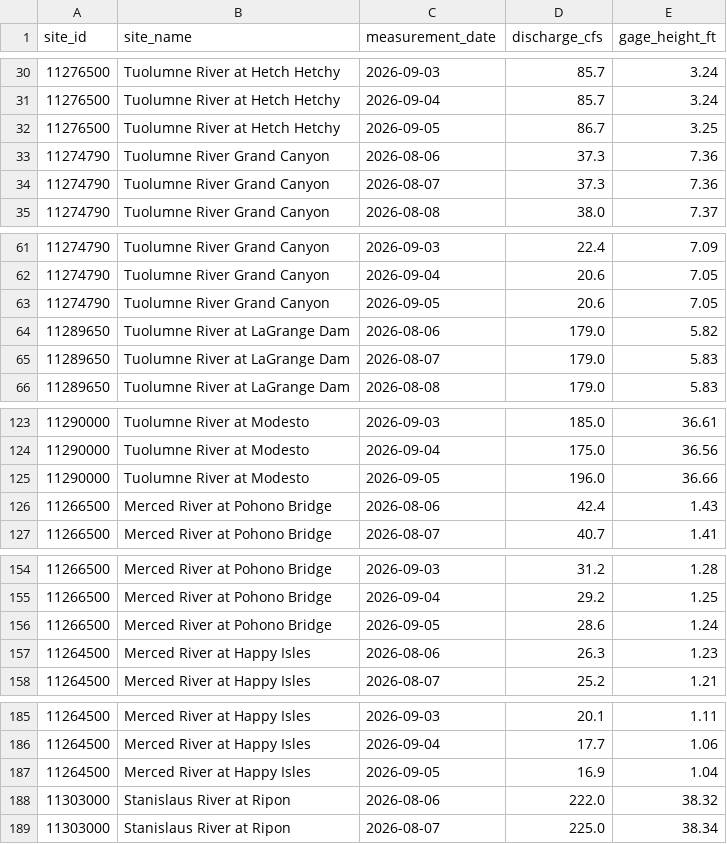
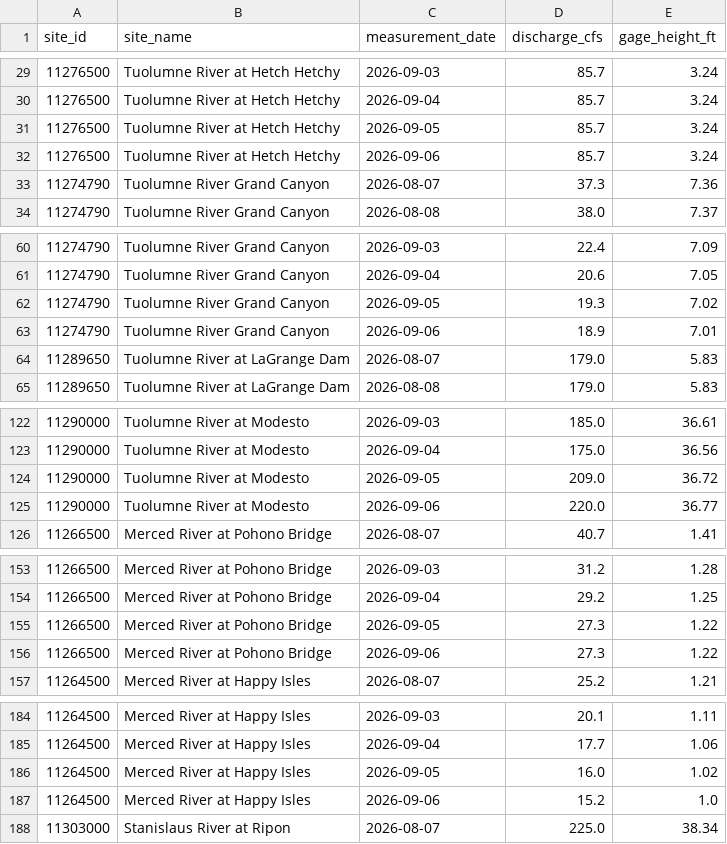
Before and after one commit to bdgroves/sierra-flow-cobol, a CSV file: streamflow.csv, drawn as a sheet; only a part is shown, gaps mark what is left out; the diff covers the shown part only.

```diff
--- a/streamflow.csv
+++ b/streamflow.csv
@@ -31,4 +30,4 @@ site_id,site_name,measurement_date,discharge_cfs,gage_height_ft
 11276500,Tuolumne River at Hetch Hetchy,2026-09-04,85.7,3.24
-11276500,Tuolumne River at Hetch Hetchy,2026-09-05,86.7,3.25
-11274790,Tuolumne River Grand Canyon,2026-08-06,37.3,7.36
+11276500,Tuolumne River at Hetch Hetchy,2026-09-05,85.7,3.24
+11276500,Tuolumne River at Hetch Hetchy,2026-09-06,85.7,3.24
 11274790,Tuolumne River Grand Canyon,2026-08-07,37.3,7.36
@@ -62,4 +61,4 @@ site_id,site_name,measurement_date,discharge_cfs,gage_height_ft
 11274790,Tuolumne River Grand Canyon,2026-09-04,20.6,7.05
-11274790,Tuolumne River Grand Canyon,2026-09-05,20.6,7.05
-11289650,Tuolumne River at LaGrange Dam,2026-08-06,179.0,5.82
+11274790,Tuolumne River Grand Canyon,2026-09-05,19.3,7.02
+11274790,Tuolumne River Grand Canyon,2026-09-06,18.9,7.01
 11289650,Tuolumne River at LaGrange Dam,2026-08-07,179.0,5.83
@@ -124,4 +123,4 @@ site_id,site_name,measurement_date,discharge_cfs,gage_height_ft
 11290000,Tuolumne River at Modesto,2026-09-04,175.0,36.56
-11290000,Tuolumne River at Modesto,2026-09-05,196.0,36.66
-11266500,Merced River at Pohono Bridge,2026-08-06,42.4,1.43
+11290000,Tuolumne River at Modesto,2026-09-05,209.0,36.72
+11290000,Tuolumne River at Modesto,2026-09-06,220.0,36.77
 11266500,Merced River at Pohono Bridge,2026-08-07,40.7,1.41
@@ -155,4 +154,4 @@ site_id,site_name,measurement_date,discharge_cfs,gage_height_ft
 11266500,Merced River at Pohono Bridge,2026-09-04,29.2,1.25
-11266500,Merced River at Pohono Bridge,2026-09-05,28.6,1.24
-11264500,Merced River at Happy Isles,2026-08-06,26.3,1.23
+11266500,Merced River at Pohono Bridge,2026-09-05,27.3,1.22
+11266500,Merced River at Pohono Bridge,2026-09-06,27.3,1.22
 11264500,Merced River at Happy Isles,2026-08-07,25.2,1.21
@@ -186,4 +185,4 @@ site_id,site_name,measurement_date,discharge_cfs,gage_height_ft
 11264500,Merced River at Happy Isles,2026-09-04,17.7,1.06
-11264500,Merced River at Happy Isles,2026-09-05,16.9,1.04
-11303000,Stanislaus River at Ripon,2026-08-06,222.0,38.32
+11264500,Merced River at Happy Isles,2026-09-05,16.0,1.02
+11264500,Merced River at Happy Isles,2026-09-06,15.2,1.0
 11303000,Stanislaus River at Ripon,2026-08-07,225.0,38.34
```
Also changed, not shown: 3 added rows, 3 removed rows and 2 edited cells elsewhere in this file, 1 other file.
